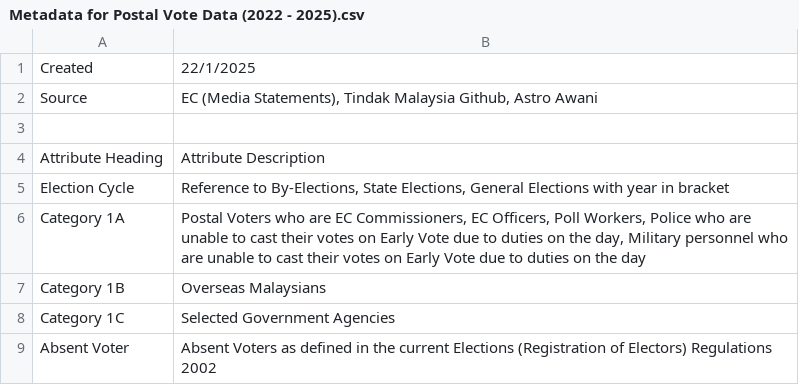
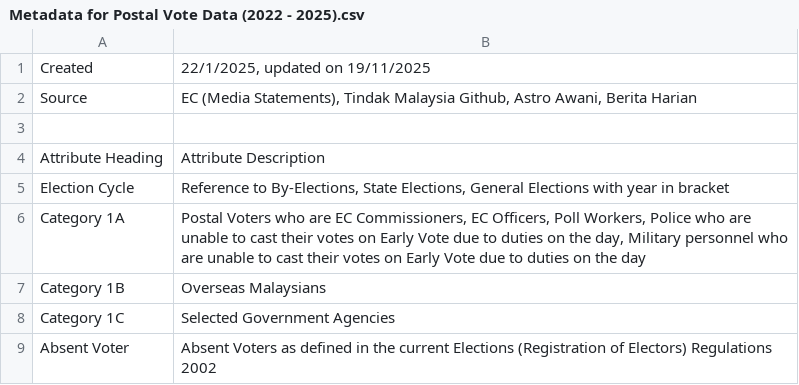
Before and after one commit to TindakMalaysia/General-Election-Data, a CSV file: POSTAL VOTING/Metadata for Postal Vote Data (2022 - 2025).csv, drawn as a sheet.

Commit message:
Update postal vote metadata with new information

```diff
--- a/POSTAL VOTING/Metadata for Postal Vote Data (2022 - 2025).csv
+++ b/POSTAL VOTING/Metadata for Postal Vote Data (2022 - 2025).csv
@@ -1,3 +1,3 @@
-Created,22/1/2025
-Source,"EC (Media Statements), Tindak Malaysia Github, Astro Awani"
+Created,"22/1/2025, updated on 19/11/2025"
+Source,"EC (Media Statements), Tindak Malaysia Github, Astro Awani, Berita Harian"
 ,
```
